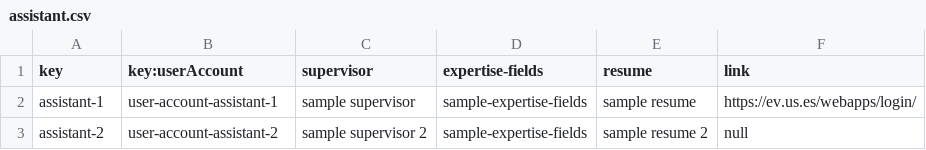
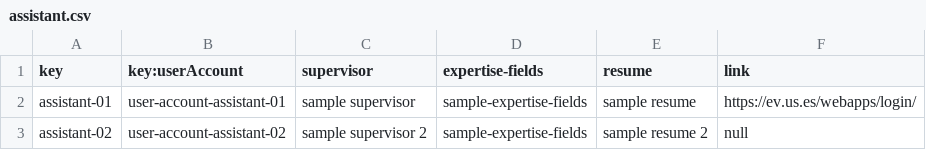
Before and after one commit to C1-04-06/Acme-L3-D02, a CSV file: src/main/webapp/WEB-INF/resources/sample-data/assistant.csv, drawn as a sheet.

```diff
--- a/src/main/webapp/WEB-INF/resources/sample-data/assistant.csv
+++ b/src/main/webapp/WEB-INF/resources/sample-data/assistant.csv
@@ -1,3 +1,3 @@
 key,key:userAccount,supervisor,expertise-fields,resume,link
-assistant-1,user-account-assistant-1, sample supervisor, sample-expertise-fields,sample resume, https://ev.us.es/webapps/login/
-assistant-2,user-account-assistant-2, sample supervisor 2, sample-expertise-fields,sample resume 2, null
+assistant-01,user-account-assistant-01, sample supervisor, sample-expertise-fields,sample resume, https://ev.us.es/webapps/login/
+assistant-02,user-account-assistant-02, sample supervisor 2, sample-expertise-fields,sample resume 2, null
```
Also changed, not shown: src/main/webapp/WEB-INF/resources/sample-data/user-account.csv, 3 other files.
